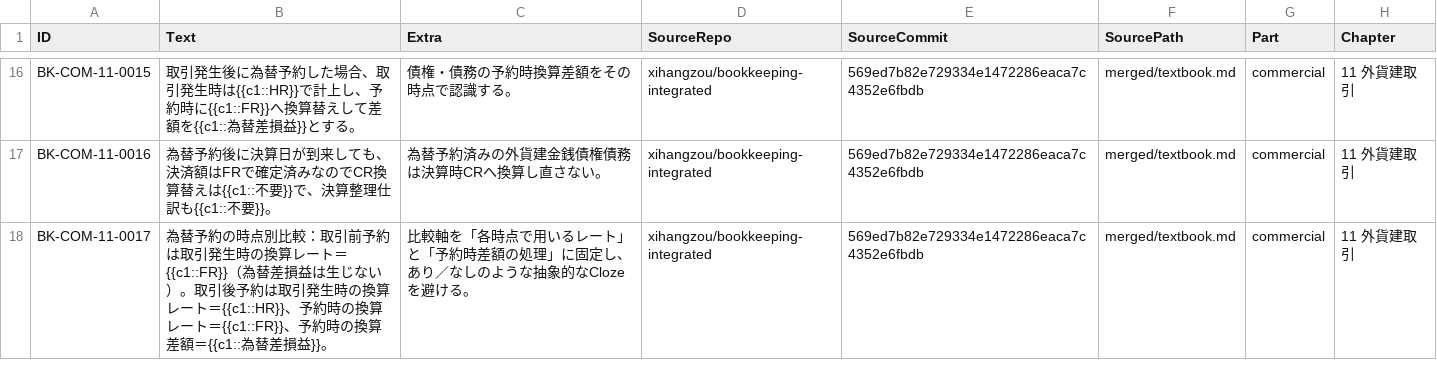
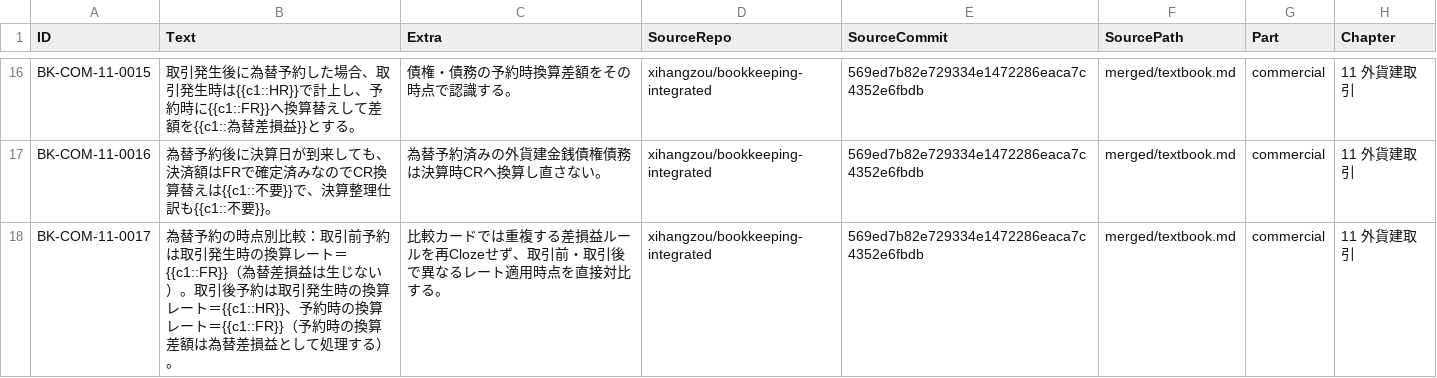
Before and after one commit to xihangzou/bookkeeping-anki, a TSV file: production/notes/COM-11.tsv, drawn as a sheet; only a part is shown, gaps mark what is left out; the diff names each change by its address in the sheet, - before the commit and + after, or states it on an @@ line.

Commit message:
Remove COM-11 comparison answer leakage

```diff
--- a/production/notes/COM-11.tsv
+++ b/production/notes/COM-11.tsv
-B18 (Text): …ート＝{{c1::FR}}、予約時の換算差額＝{{c1::為替差損益}}。
+B18 (Text): …ート＝{{c1::FR}}（予約時の換算差額は為替差損益として処理する）。
-C18 (Extra): 比較軸を「各時点で用いるレート」と「予約時差額の処理」に固定し、あり／なしのような抽象的なClozeを避ける。
+C18 (Extra): 比較カードでは重複する差損益ルールを再Clozeせず、取引前・取引後で異なるレート適用時点を直接対比する。
```
